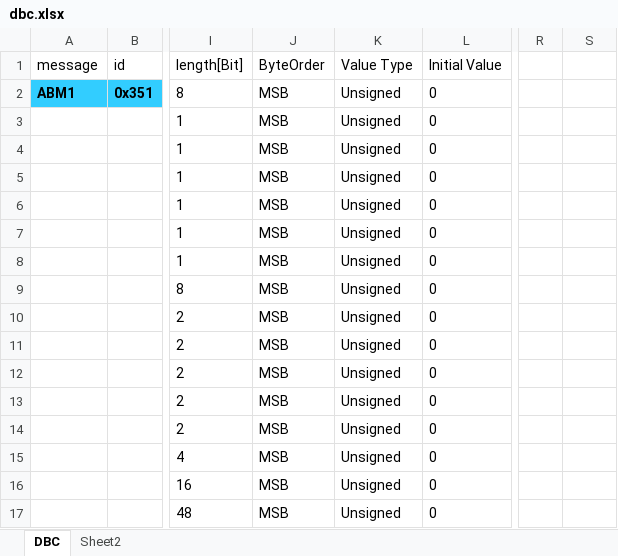
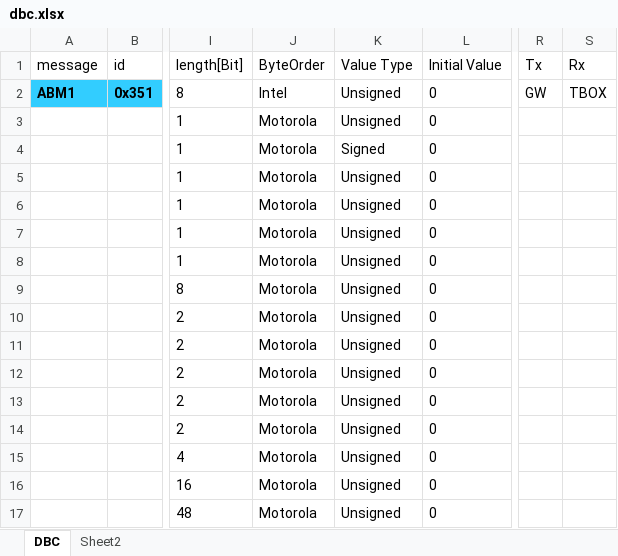
Before and after one commit to kiwiforu/Matrix2DBC, an Excel workbook: dbc.xlsx, sheet DBC, drawn as a sheet; only a part is shown, gaps mark what is left out; values as stored, in another font and other column widths than the file's, no borders; conditional formats not drawn; the diff names each change by its address in the sheet, - before the commit and + after, or states it on an @@ line.

Commit message:
更新示例文件，可识别byte order 与 value type

```diff
--- a/dbc.xlsx (sheet DBC)
+++ b/dbc.xlsx (sheet DBC)
-R1: (empty)
+R1: Tx
-S1: (empty)
+S1: Rx
-J2 (ByteOrder): MSB
+J2 (ByteOrder): Intel
-R2 (Tx): (empty)
+R2 (Tx): GW
-S2 (Rx): (empty)
+S2 (Rx): TBOX
-J3:J17 (ByteOrder): MSB
+J3:J17 (ByteOrder): Motorola
-K4 (Value Type): Unsigned
+K4 (Value Type): Signed
```
Also changed, not shown: sheet Sheet2, 1 other file.
